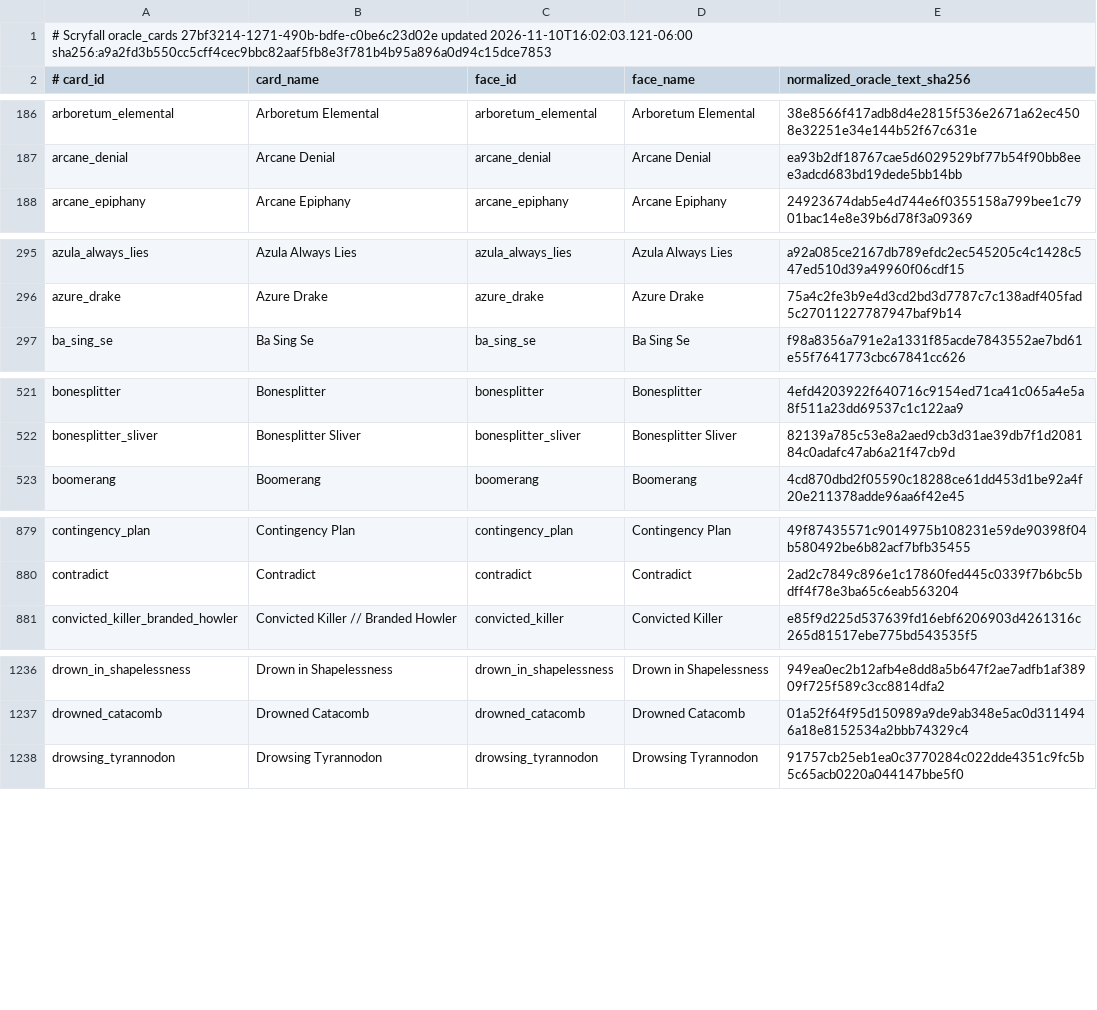
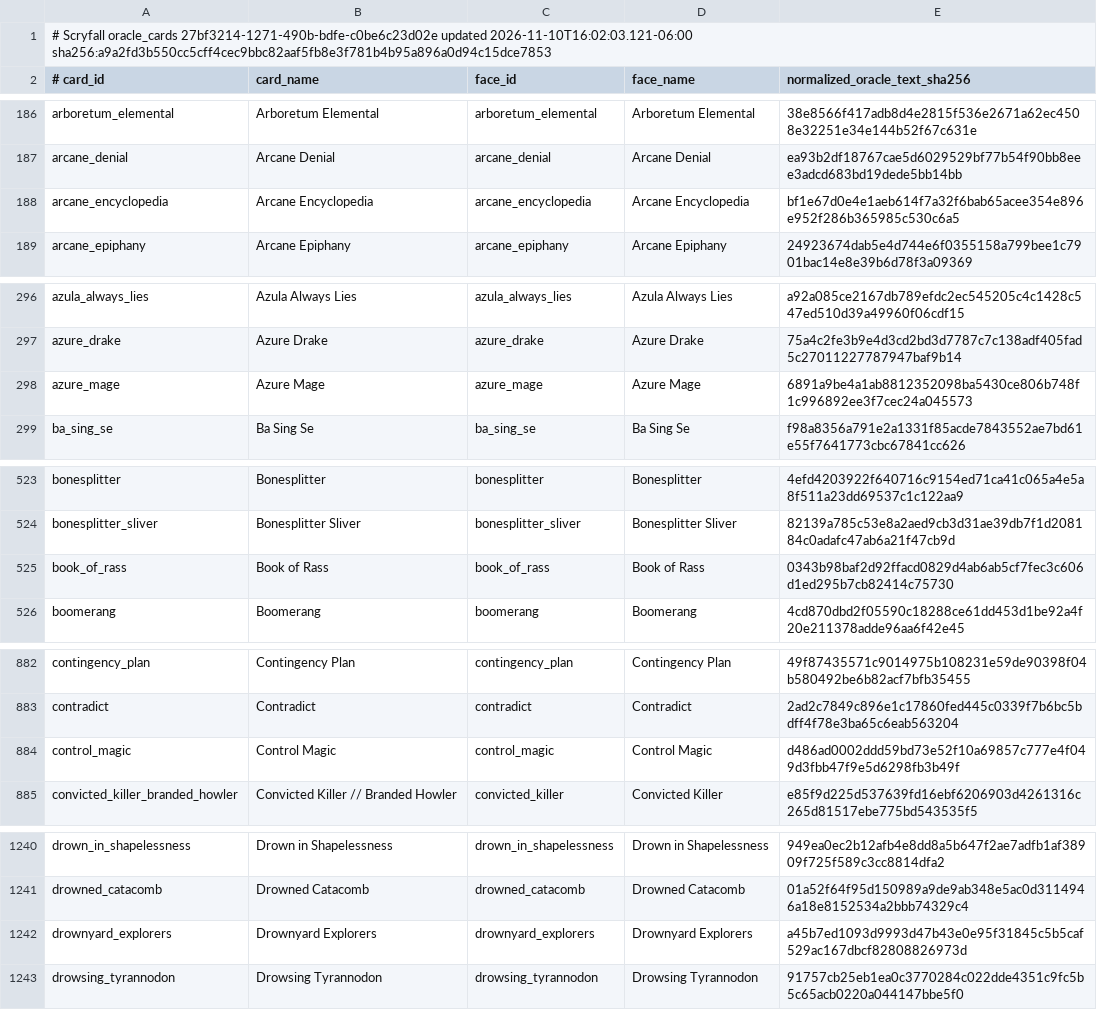
Before and after one commit to pizzaninja188/Cockatrice, a TSV file: tricerules/tricerules-cards/presentation/oracle_fingerprints.tsv, drawn as a sheet; only a part is shown, gaps mark what is left out; the diff covers the shown part only; the diff names each change by its address in the sheet, - before the commit and + after, or states it on an @@ line.

Commit message:
Add queue-v66 activated draw, control Aura and investigate cards

```diff
--- a/tricerules/tricerules-cards/presentation/oracle_fingerprints.tsv
+++ b/tricerules/tricerules-cards/presentation/oracle_fingerprints.tsv
+row 188: arcane_encyclopedia | Arcane Encyclopedia | arcane_encyclopedia | Arcane Encyclopedia | bf1e67d0e4e1aeb614f7a32f6bab65acee354e896e952f286b365985c530c6a5
+row 298: azure_mage | Azure Mage | azure_mage | Azure Mage | 6891a9be4a1ab8812352098ba5430ce806b748f1c996892ee3f7cec24a045573
+row 525: book_of_rass | Book of Rass | book_of_rass | Book of Rass | 0343b98baf2d92ffacd0829d4ab6ab5cf7fec3c606d1ed295b7cb82414c75730
+row 884: control_magic | Control Magic | control_magic | Control Magic | d486ad0002ddd59bd73e52f10a69857c777e4f049d3fbb47f9e5d6298fb3b49f
+row 1242: drownyard_explorers | Drownyard Explorers | drownyard_explorers | Drownyard Explorers | a45b7ed1093d9993d47b43e0e95f31845c5b5caf529ac167dbcf82808826973d
```
Also changed, not shown: 6 added rows elsewhere in this file, 27 other files.
